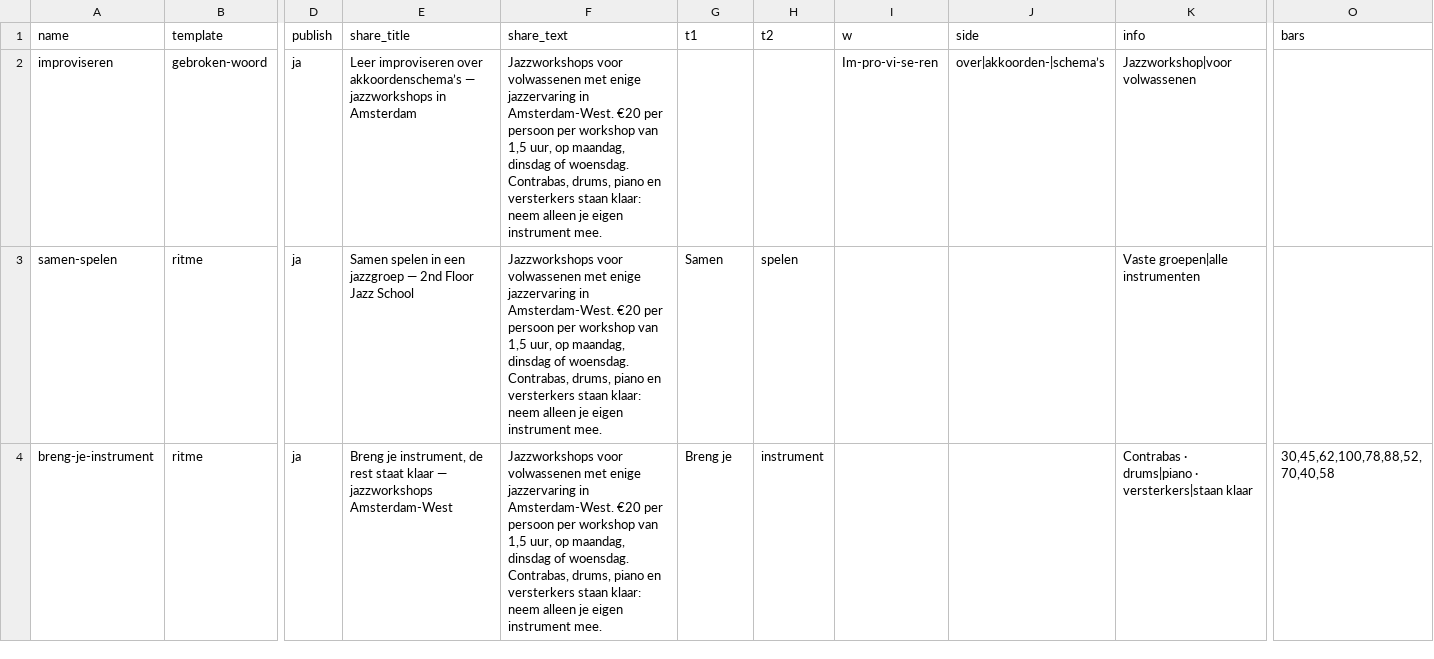
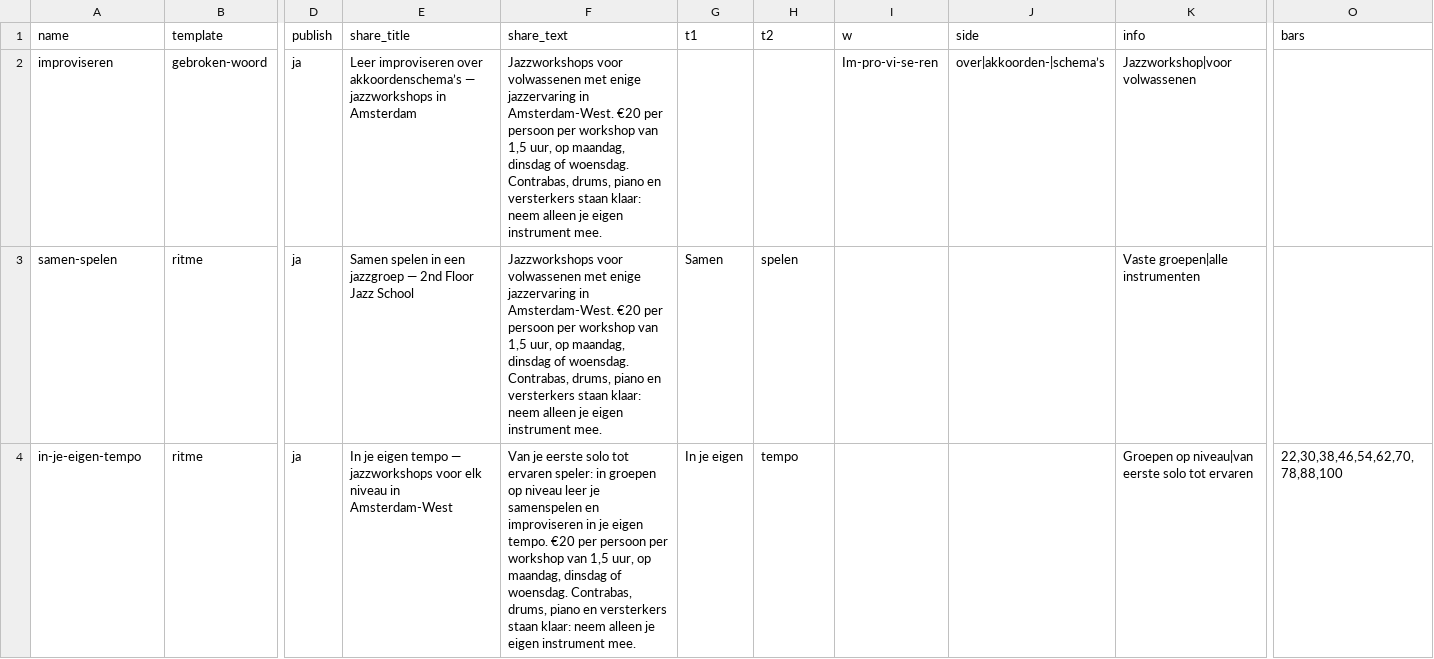
Before and after one commit to bunsenstraat/2ndfloorjazzschool, a CSV file: brand/campaigns/seizoen-2026-27.csv, drawn as a sheet; only a part is shown, gaps mark what is left out; the diff covers the shown part only; the diff names each change by its address in the sheet, - before the commit and + after, or states it on an @@ line.

```diff
--- a/brand/campaigns/seizoen-2026-27.csv
+++ b/brand/campaigns/seizoen-2026-27.csv
-A4 (name): breng-je-instrument
+A4 (name): in-je-eigen-tempo
-E4 (share_title): Breng je instrument, de rest staat klaar — jazzworkshops Amsterdam-West
+E4 (share_title): In je eigen tempo — jazzworkshops voor elk niveau in Amsterdam-West
-F4 (share_text): Jazzworkshops voor volwassenen met enige jazzervaring in Amsterdam-West. €20 per…
+F4 (share_text): Van je eerste solo tot ervaren speler: in groepen op niveau leer je samenspelen en improviseren in je eigen tempo. €20 per…
-G4 (t1): Breng je
+G4 (t1): In je eigen
-H4 (t2): instrument
+H4 (t2): tempo
-K4 (info): Contrabas · drums|piano · versterkers|staan klaar
+K4 (info): Groepen op niveau|van eerste solo tot ervaren
-O4 (bars): 30,45,62,100,78,88,52,70,40,58
+O4 (bars): 22,30,38,46,54,62,70,78,88,100
```
Also changed, not shown: 2 added rows elsewhere in this file, 17 other files.
